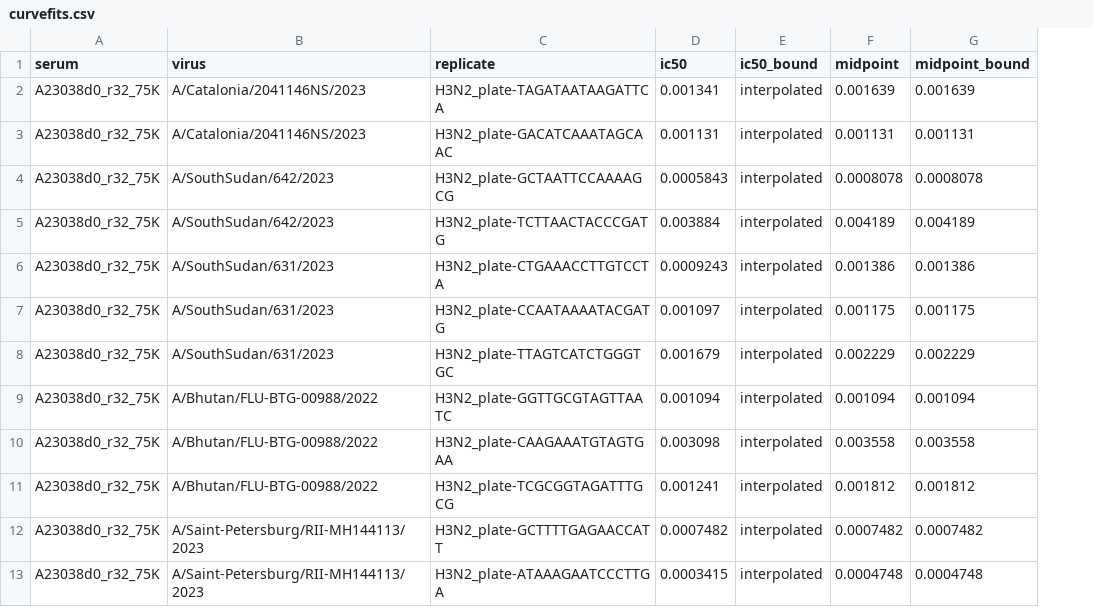
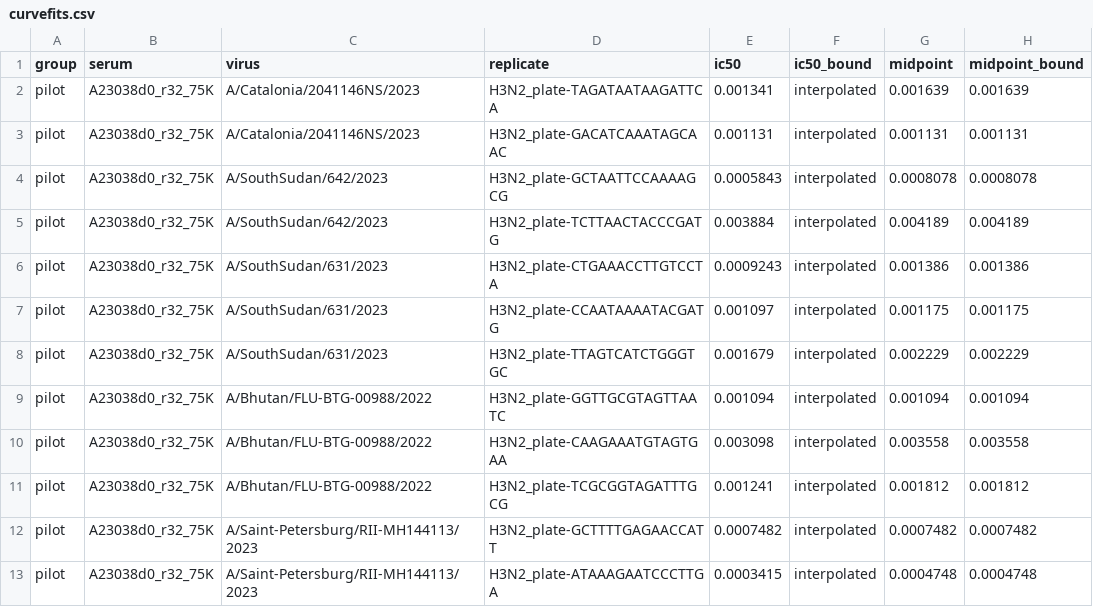
Before and after one commit to jbloomlab/seqneut-pipeline, a CSV file: test_example/results/plates/H3N2_plate/curvefits.csv, drawn as a sheet; only a part is shown; the diff names each change by its address in the sheet, - before the commit and + after, or states it on an @@ line.

```diff
--- a/test_example/results/plates/H3N2_plate/curvefits.csv
+++ b/test_example/results/plates/H3N2_plate/curvefits.csv
+column A (group), rows 2-13: all pilot
```
Also changed, not shown: test_example/results/plates/plate11/curvefits.csv, test_example/results/plates/plate2/curvefits.csv, 7 other files.
